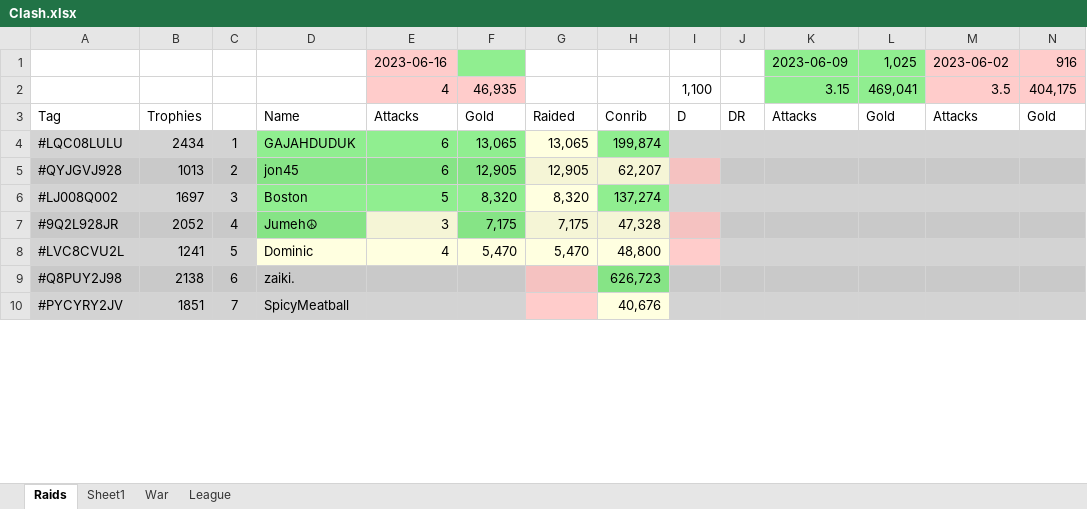
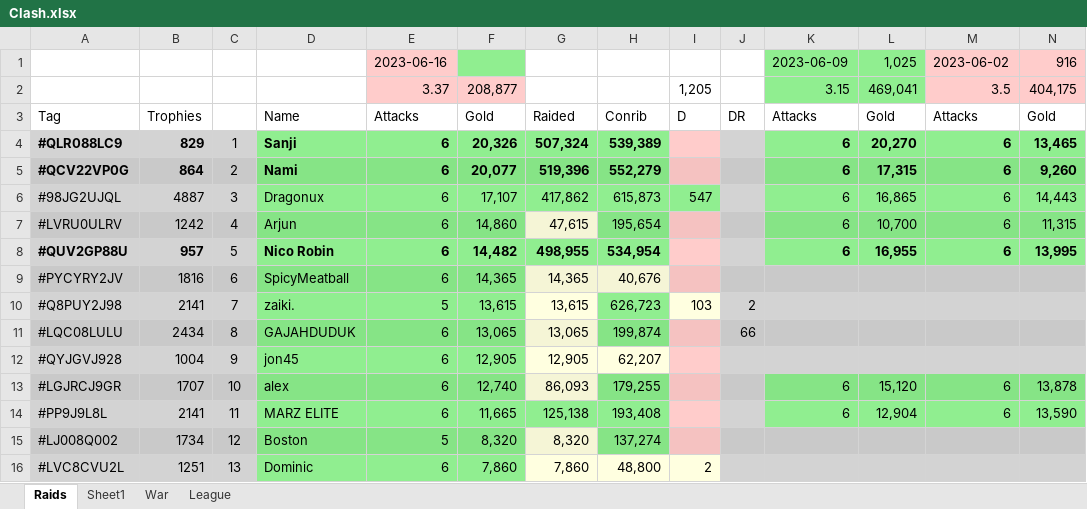
Before and after one commit to KYANI7E/Clans, an Excel workbook: Clash.xlsx, sheet Raids, drawn as a sheet; only a part is shown; values as stored, in another font and other column widths than the file's, no borders; removed rows and columns are numbered as before the commit, all else as after; rows hold the shown columns only; the diff covers the shown part only; the diff names each change by its address in the sheet, - before the commit and + after, or states it on an @@ line.

Commit message:
updating the clash file from bat manual run

```diff
--- a/Clash.xlsx (sheet Raids)
+++ b/Clash.xlsx (sheet Raids)
-E2: 4
+E2: 3.37
-F2: 46,935
+F2: 208,877
-I2: 1,100
+I2: 1,205
+row 4: #QLR088LC9 | 829 | 1 | Sanji | 6 | 20,326 | 507,324 | 539,389 |  |  | 6 | 20,270 | 6 | 13,465
+row 5: #QCV22VP0G | 864 | 2 | Nami | 6 | 20,077 | 519,396 | 552,279 |  |  | 6 | 17,315 | 6 | 9,260
+row 6: #98JG2UJQL | 4887 | 3 | Dragonux | 6 | 17,107 | 417,862 | 615,873 | 547 |  | 6 | 16,865 | 6 | 14,443
+row 7: #LVRU0ULRV | 1242 | 4 | Arjun | 6 | 14,860 | 47,615 | 195,654 |  |  | 6 | 10,700 | 6 | 11,315
+row 8: #QUV2GP88U | 957 | 5 | Nico Robin | 6 | 14,482 | 498,955 | 534,954 |  |  | 6 | 16,955 | 6 | 13,995
+row 9: #PYCYRY2JV | 1816 | 6 | SpicyMeatball | 6 | 14,365 | 14,365 | 40,676
+row 10: #Q8PUY2J98 | 2141 | 7 | zaiki. | 5 | 13,615 | 13,615 | 626,723 | 103 | 2
-C11: 1
+C11: 8
-I11 fill: #D3D3D3
+I11 fill: #F5C2C1
-J11: (empty)
+J11: 66
-B12: 1013
+B12: 1004
-C12: 2
+C12: 9
+row 13: #LGJRCJ9GR | 1707 | 10 | alex | 6 | 12,740 | 86,093 | 179,255 |  |  | 6 | 15,120 | 6 | 13,878
+row 14: #PP9J9L8L | 2141 | 11 | MARZ ELITE | 6 | 11,665 | 125,138 | 193,408 |  |  | 6 | 12,904 | 6 | 13,590
-B15: 1697
+B15: 1734
-C15: 3
+C15: 12
-I15 fill: #D3D3D3
+I15 fill: #F5C2C1
-row 7: #9Q2L928JR | 2052 | 4 | Jumeh☮ | 3 | 7,175 | 7,175 | 47,328
-B16: 1241
+B16: 1251
-C16: 5
+C16: 13
-D16:F16 fill: #FFFFE0
+D16:F16 fill: #90EE90
-E16: 4
+E16: 6
-F16: 5,470
+F16: 7,860
-G16: 5,470
+G16: 7,860
-I16: (empty)
+I16: 2
-I16 fill: #FFCCCB
+I16 fill: #FFFFE0
-row 9: #Q8PUY2J98 | 2138 | 6 | zaiki. |  |  |  | 626,723
-row 10: #PYCYRY2JV | 1851 | 7 | SpicyMeatball |  |  |  | 40,676
```
Also changed, not shown: 4 added rows, 10 removed rows, 38 edited cells and cell formats elsewhere in this sheet.
